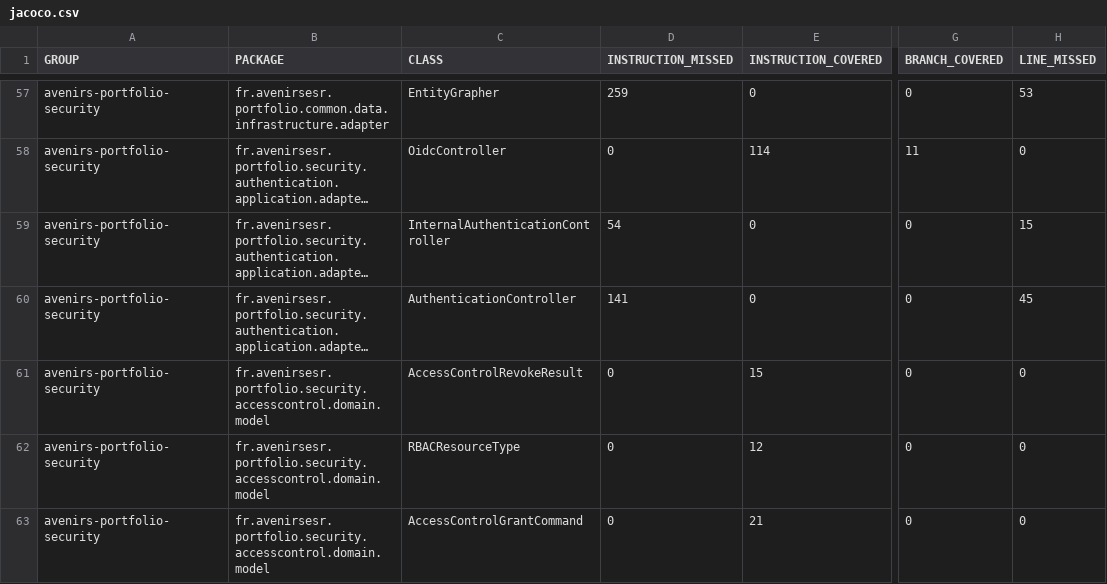
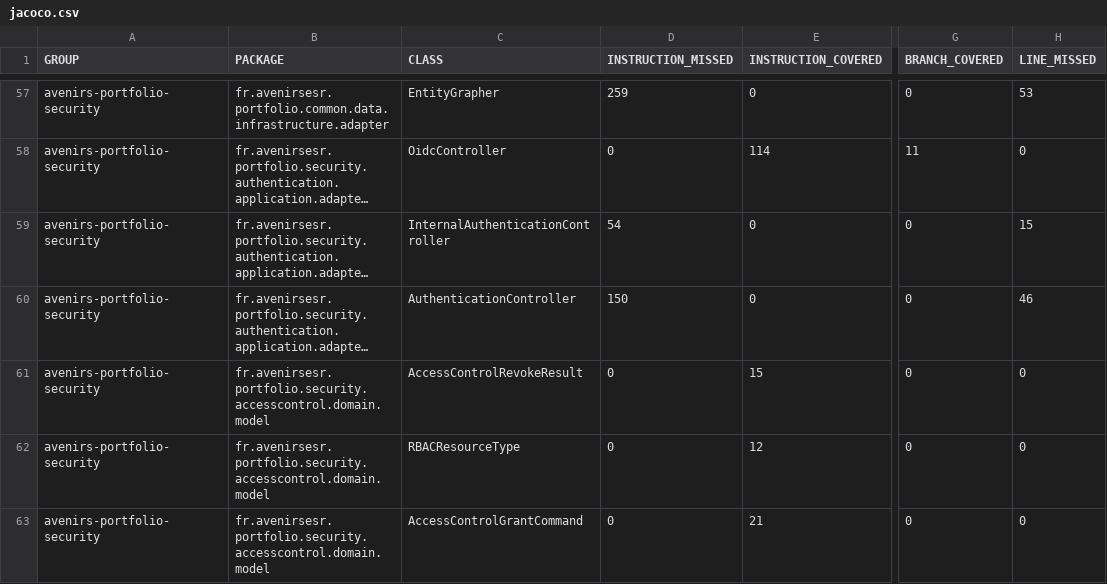
Before and after one commit to avenirs-esr/avenirs-portfolio-security, a CSV file: docs/jacoco-report/jacoco/jacoco.csv, drawn as a sheet; only a part is shown, gaps mark what is left out; long unchanged cells end in …; the diff names each change by its address in the sheet, - before the commit and + after, or states it on an @@ line.

```diff
--- a/docs/jacoco-report/jacoco/jacoco.csv
+++ b/docs/jacoco-report/jacoco/jacoco.csv
-D60 (INSTRUCTION_MISSED): 141
+D60 (INSTRUCTION_MISSED): 150
-H60 (LINE_MISSED): 45
+H60 (LINE_MISSED): 46
```
Also changed, not shown: 18 other files.
